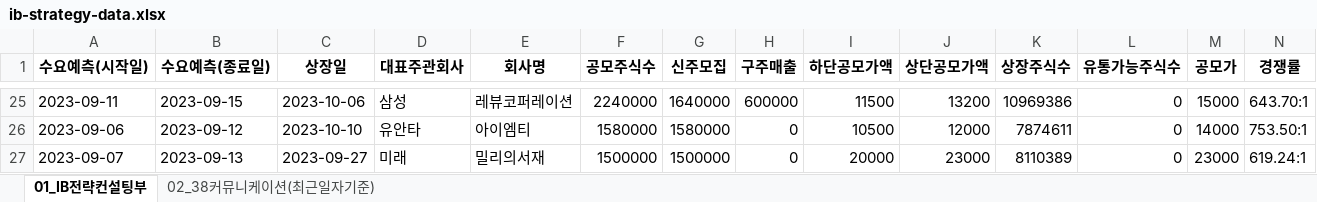
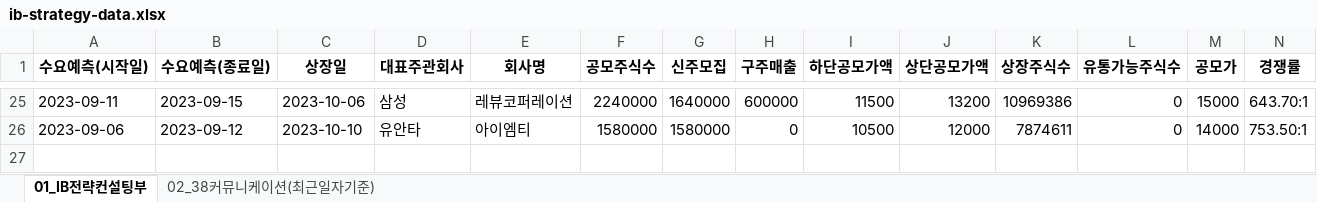
Before and after one commit to Kis-ds/IPO, an Excel workbook: datasets/ib-strategy-data.xlsx, sheet 01_IB전략컨설팅부, drawn as a sheet; only a part is shown, gaps mark what is left out; values as stored, in another font and other column widths than the file's, no borders; rows hold the shown columns only; the diff names each change by its address in the sheet, - before the commit and + after, or states it on an @@ line.

Commit message:
RPA datasets push 2023-11-27

```diff
--- a/datasets/ib-strategy-data.xlsx (sheet 01_IB전략컨설팅부)
+++ b/datasets/ib-strategy-data.xlsx (sheet 01_IB전략컨설팅부)
-row 27: 2023-09-07 | 2023-09-13 | 2023-09-27 | 미래 | 밀리의서재 | 1500000 | 1500000 | 0 | 20000 | 23000 | 8110389 | 0 | 23000 | 619.24:1
```
Also changed, not shown: datasets/corporate-finance-data.xlsx, datasets/form1.xlsx, 4 other files.
